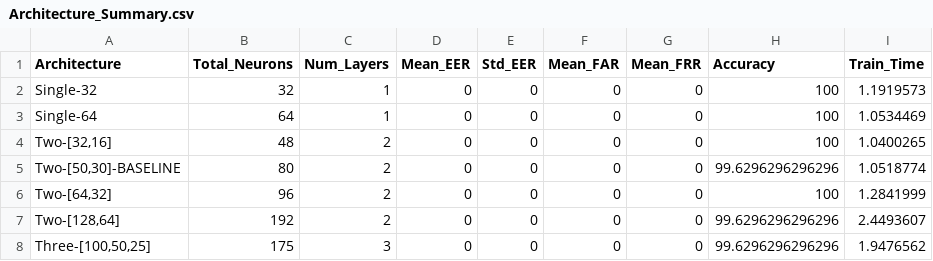
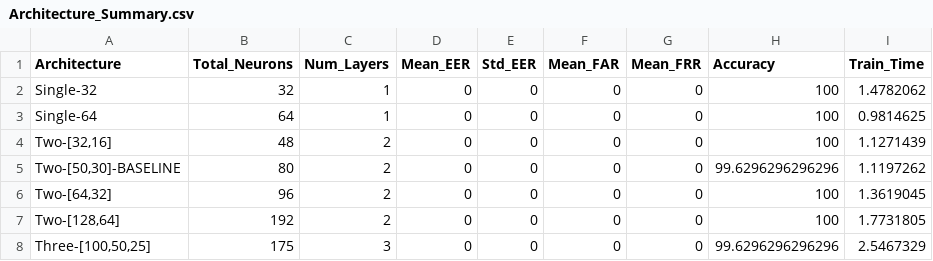
Before and after one commit to mindiya12/accel-gait-gyro-matlab, a CSV file: results/figures_1/member1_exp1/Architecture_Summary.csv, drawn as a sheet.

```diff
--- a/results/figures_1/member1_exp1/Architecture_Summary.csv
+++ b/results/figures_1/member1_exp1/Architecture_Summary.csv
@@ -1,8 +1,8 @@
 Architecture,Total_Neurons,Num_Layers,Mean_EER,Std_EER,Mean_FAR,Mean_FRR,Accuracy,Train_Time
-"Single-32",32,1,0,0,0,0,100,1.1919573
-"Single-64",64,1,0,0,0,0,100,1.0534469
-"Two-[32,16]",48,2,0,0,0,0,100,1.0400265
-"Two-[50,30]-BASELINE",80,2,0,0,0,0,99.6296296296296,1.0518774
-"Two-[64,32]",96,2,0,0,0,0,100,1.2841999
-"Two-[128,64]",192,2,0,0,0,0,99.6296296296296,2.4493607
-"Three-[100,50,25]",175,3,0,0,0,0,99.6296296296296,1.9476562
+"Single-32",32,1,0,0,0,0,100,1.4782062
+"Single-64",64,1,0,0,0,0,100,0.9814625
+"Two-[32,16]",48,2,0,0,0,0,100,1.1271439
+"Two-[50,30]-BASELINE",80,2,0,0,0,0,99.6296296296296,1.1197262
+"Two-[64,32]",96,2,0,0,0,0,100,1.3619045
+"Two-[128,64]",192,2,0,0,0,0,100,1.7731805
+"Three-[100,50,25]",175,3,0,0,0,0,99.6296296296296,2.5467329
```
Also changed, not shown: 25 other files.
